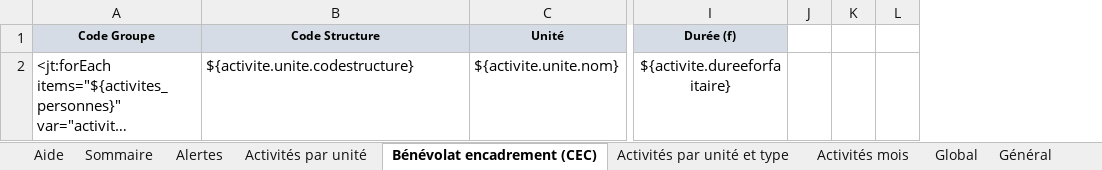
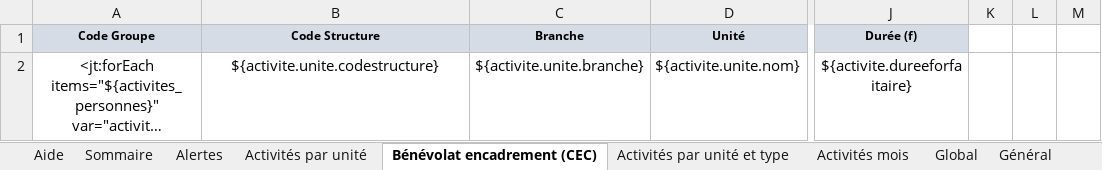
Before and after one commit to outilssgdf/analytiscout, an Excel workbook: fichiers/conf/modele_registrepresence.xlsx, sheet Bénévolat encadrement (CEC), drawn as a sheet; only a part is shown, gaps mark what is left out; long unchanged cells end in …; values as stored, in another font and other column widths than the file's, no borders; conditional formats not drawn; removed rows and columns are numbered as before the commit, all else as after; the diff names each change by its address in the sheet, - before the commit and + after, or states it on an @@ line.

```diff
--- a/fichiers/conf/modele_registrepresence.xlsx (sheet Bénévolat encadrement (CEC))
+++ b/fichiers/conf/modele_registrepresence.xlsx (sheet Bénévolat encadrement (CEC))
+column C (Branche), row 2: ${activite.unite.branche}
-column J, empty
+column M, empty
-A2:B2 alignment: left
+A2:B2 alignment: center
```
Also changed, not shown: sheet Activités par unité et type, sheet Activités mois, sheet Activités par unité, fichiers/conf/modele_registrepresence_civile.xlsx.
